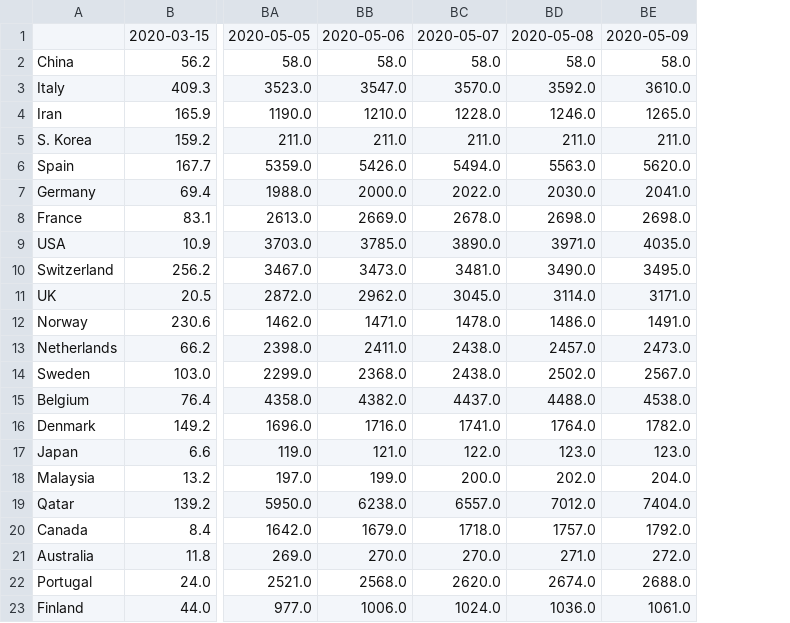
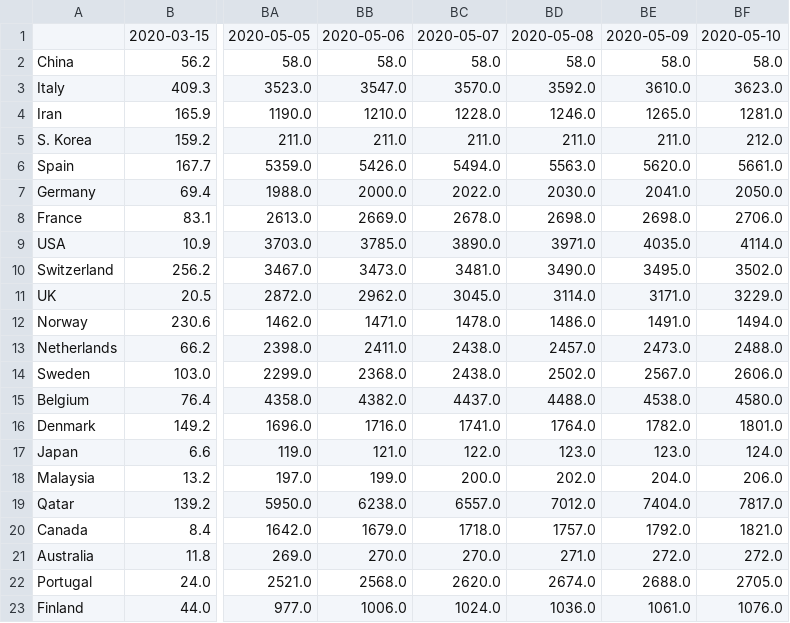
Before and after one commit to alussana/covidbot, a TSV file: covid_cases_1M_pop.tsv, drawn as a sheet; only a part is shown, gaps mark what is left out; the diff names each change by its address in the sheet, - before the commit and + after, or states it on an @@ line.

```diff
--- a/covid_cases_1M_pop.tsv
+++ b/covid_cases_1M_pop.tsv
+column BF, rows 1-23: 2020-05-10 | 58.0 | 3623.0 | 1281.0 | 212.0 | 5661.0 | 2050.0 | 2706.0 | 4114.0 | 3502.0 | 3229.0 | 1494.0 | 2488.0 | 2606.0 | 4580.0 | 1801.0 | 124.0 | 206.0 | 7817.0 | 1821.0 | 272.0 | 2705.0 | 1076.0
```
Also changed, not shown: covid_death_rate.tsv, covid_pos_rate.tsv, 14 other files.
